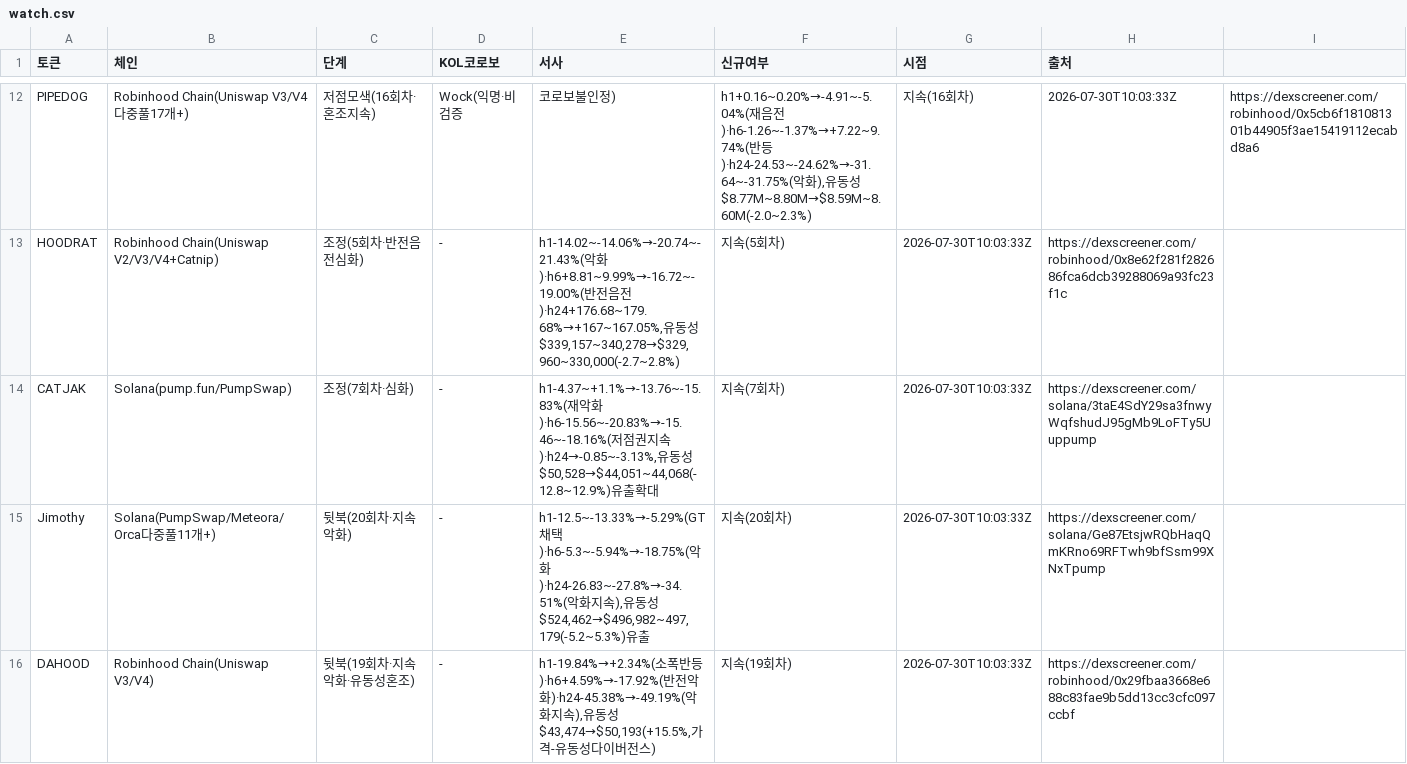
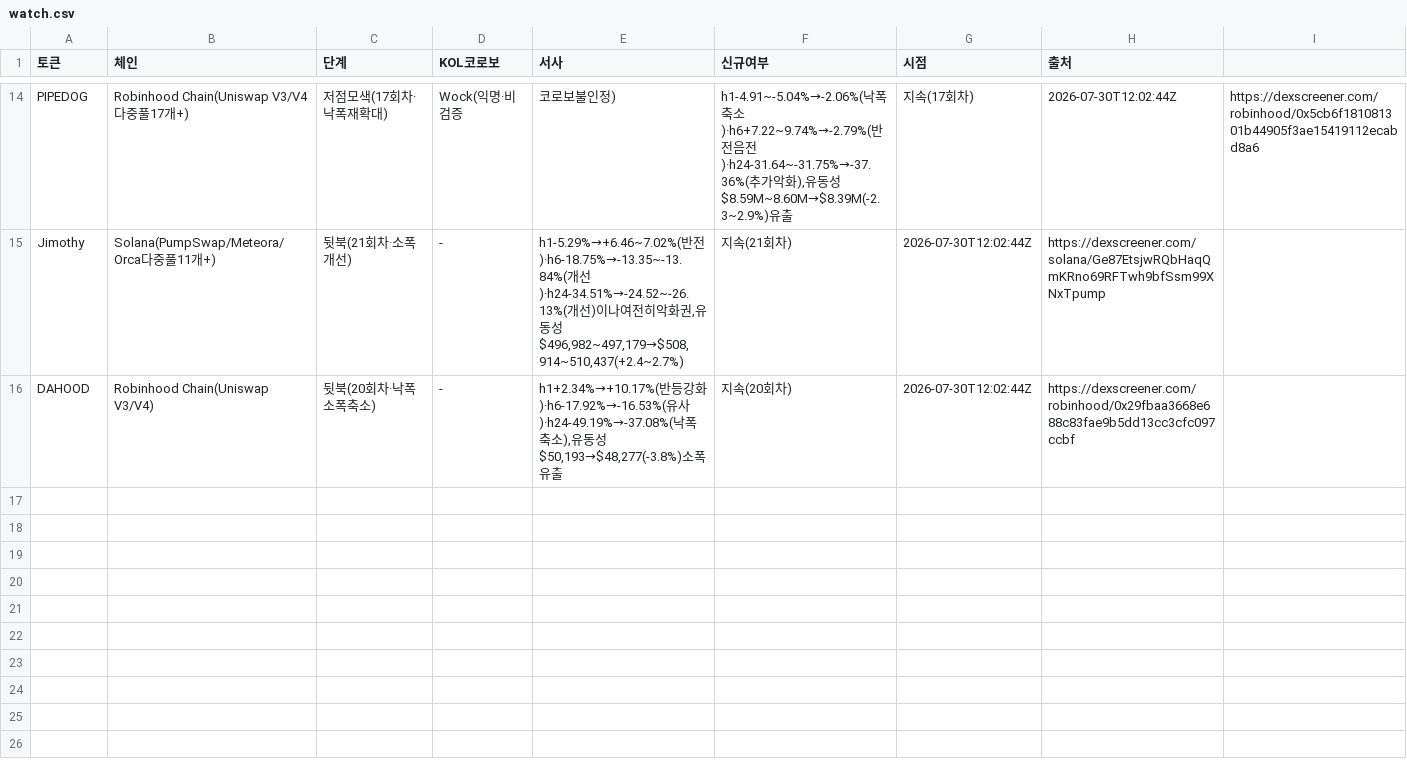
Before and after one commit to HoinKwak/study, a CSV file: research/kol/watch.csv, drawn as a sheet; only a part is shown, gaps mark what is left out; removed rows and columns are numbered as before the commit, all else as after; the diff covers the shown part only; the diff names each change by its address in the sheet, - before the commit and + after, or states it on an @@ line.

```diff
--- a/research/kol/watch.csv
+++ b/research/kol/watch.csv
-C14 (단계): 저점모색(16회차·혼조지속)
+C14 (단계): 저점모색(17회차·낙폭재확대)
-F14 (신규여부): h1+0.16~0.20%→-4.91~-5.04%(재음전)·h6-1.26~-1.37%→+7.22~9.74%(반등)·h24-24.53~-24.62%→-31.64~-31.75%(악화),유동성$8.77M~8.80M→$8.59M~8.60M(-2.0~2.3%)
+F14 (신규여부): h1-4.91~-5.04%→-2.06%(낙폭축소)·h6+7.22~9.74%→-2.79%(반전음전)·h24-31.64~-31.75%→-37.36%(추가악화),유동성$8.59M~8.60M→$8.39M(-2.3~2.9%)유출
-G14 (시점): 지속(16회차)
+G14 (시점): 지속(17회차)
-H14 (출처): 2026-07-30T10:03:33Z
+H14 (출처): 2026-07-30T12:02:44Z
-row 13: HOODRAT | Robinhood Chain(Uniswap V2/V3/V4+Catnip) | 조정(5회차·반전음전심화) | - | h1-14.02~-14.06%→-20.74~-21.43%(악화)·h6+8.81~9.99%→-16.72~-19.00%(반전음전)·h24+176.68~179.68%→+167~167.05%,유동성$339,157~340,278→$329,960~330,000(-2.7~2.8%) | 지속(5회차) | 2026-07-30T10:03:33Z | https://dexscreener.com/robinhood/0x8e62f281f282686fca6dcb39288069a93fc23f1c
-row 14: CATJAK | Solana(pump.fun/PumpSwap) | 조정(7회차·심화) | - | h1-4.37~+1.1%→-13.76~-15.83%(재악화)·h6-15.56~-20.83%→-15.46~-18.16%(저점권지속)·h24→-0.85~-3.13%,유동성$50,528→$44,051~44,068(-12.8~12.9%)유출확대 | 지속(7회차) | 2026-07-30T10:03:33Z | https://dexscreener.com/solana/3taE4SdY29sa3fnwyWqfshudJ95gMb9LoFTy5Uuppump
-C15 (단계): 뒷북(20회차·지속악화)
+C15 (단계): 뒷북(21회차·소폭개선)
-E15 (서사): h1-12.5~-13.33%→-5.29%(GT채택)·h6-5.3~-5.94%→-18.75%(악화)·h24-26.83~-27.8%→-34.51%(악화지속),유동성$524,462→$496,982~497,179(-5.2~5.3%)유출
+E15 (서사): h1-5.29%→+6.46~7.02%(반전)·h6-18.75%→-13.35~-13.84%(개선)·h24-34.51%→-24.52~-26.13%(개선)이나여전히악화권,유동성$496,982~497,179→$508,914~510,437(+2.4~2.7%)
-F15 (신규여부): 지속(20회차)
+F15 (신규여부): 지속(21회차)
-G15:G16 (시점): 2026-07-30T10:03:33Z
+G15:G16 (시점): 2026-07-30T12:02:44Z
-C16 (단계): 뒷북(19회차·지속악화·유동성혼조)
+C16 (단계): 뒷북(20회차·낙폭소폭축소)
-E16 (서사): h1-19.84%→+2.34%(소폭반등)·h6+4.59%→-17.92%(반전악화)·h24-45.38%→-49.19%(악화지속),유동성$43,474→$50,193(+15.5%,가격-유동성다이버전스)
+E16 (서사): h1+2.34%→+10.17%(반등강화)·h6-17.92%→-16.53%(유사)·h24-49.19%→-37.08%(낙폭축소),유동성$50,193→$48,277(-3.8%)소폭유출
-F16 (신규여부): 지속(19회차)
+F16 (신규여부): 지속(20회차)
```
Also changed, not shown: 4 added rows, 2 removed rows and 32 edited cells elsewhere in this file, 2 other files.
